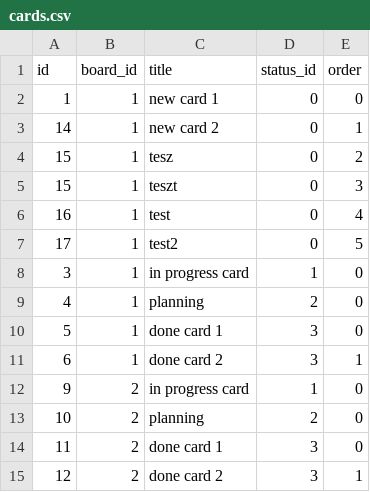
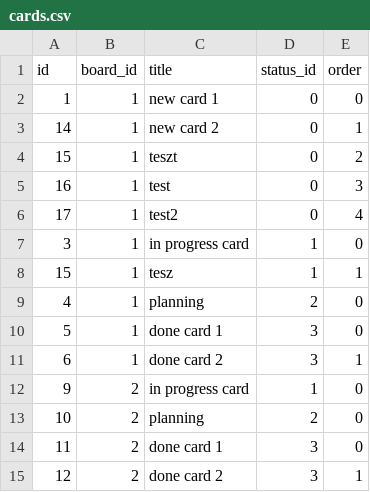
Before and after one commit to leinwanderIstvan/proman-javascript, a CSV file: data/cards.csv, drawn as a sheet.

```diff
--- a/data/cards.csv
+++ b/data/cards.csv
@@ -3,7 +3,7 @@ id,board_id,title,status_id,order
 14,1,new card 2,0,1
-15,1,tesz,0,2
-15,1,teszt,0,3
-16,1,test,0,4
-17,1,test2,0,5
+15,1,teszt,0,2
+16,1,test,0,3
+17,1,test2,0,4
 3,1,in progress card,1,0
+15,1,tesz,1,1
 4,1,planning,2,0
```
Also changed, not shown: 4 other files.
